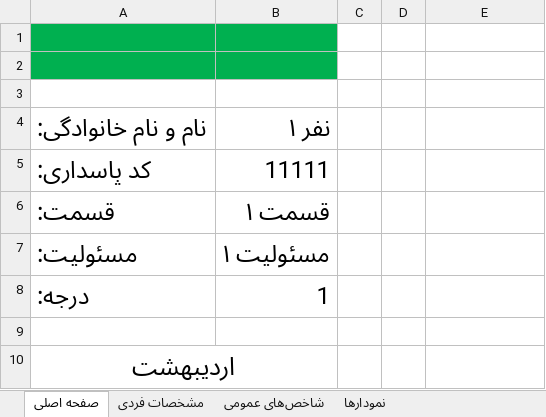
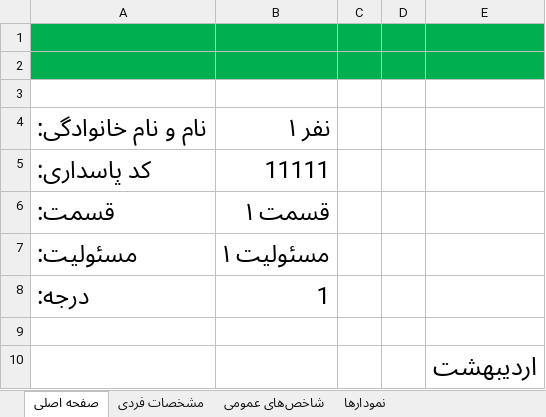
Before and after one commit to mabdolalizadeh/MangerDashboard, an Excel workbook: project.xlsx, sheet صفحه اصلی, drawn as a sheet; values as stored, in another font and other column widths than the file's, no borders; removed rows and columns are numbered as before the commit, all else as after; the diff names each change by its address in the sheet, - before the commit and + after, or states it on an @@ line.

```diff
--- a/project.xlsx (sheet صفحه اصلی)
+++ b/project.xlsx (sheet صفحه اصلی)
-C1:E2 fill: none
+C1:E2 fill: #00B050
-row 10: اردیبهشت
+row 10:  |  |  |  | اردیبهشت
```
Also changed, not shown: sheet شاخص‌های عمومی.
